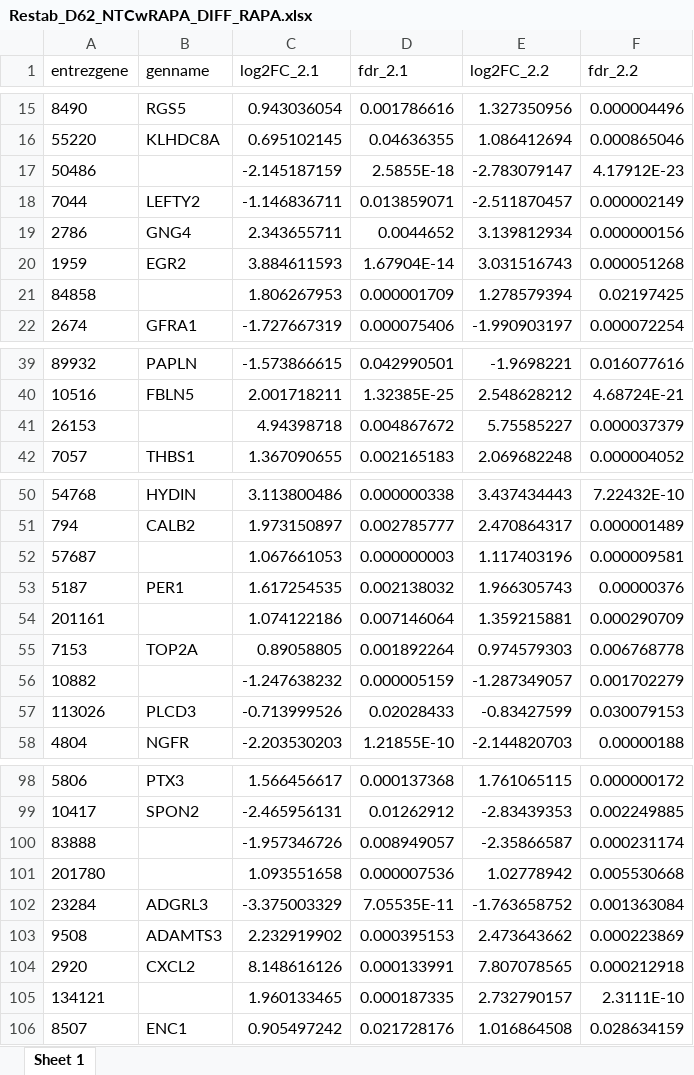
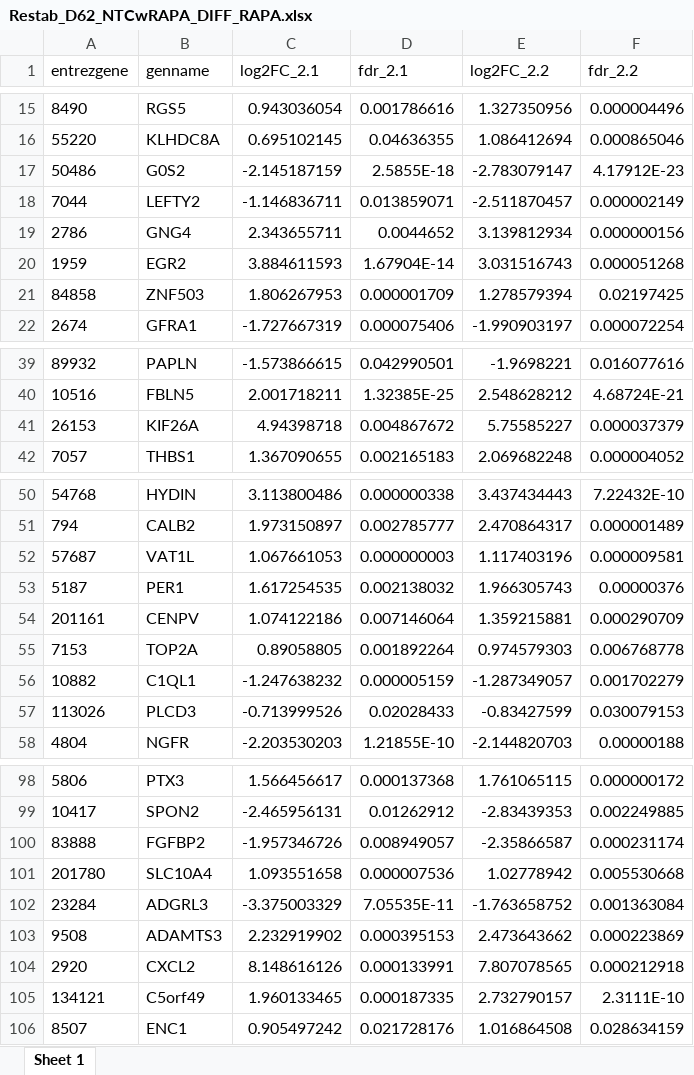
Before and after one commit to KJPMolgenLab/DEPDC5_D62_Analysis, an Excel workbook: output/Restab_D62_NTCwRAPA_DIFF_RAPA.xlsx, sheet Sheet 1, drawn as a sheet; only a part is shown, gaps mark what is left out; values as stored, in another font and other column widths than the file's, no borders; the diff covers the shown part only; the diff names each change by its address in the sheet, - before the commit and + after, or states it on an @@ line.

```diff
--- a/output/Restab_D62_NTCwRAPA_DIFF_RAPA.xlsx (sheet Sheet 1)
+++ b/output/Restab_D62_NTCwRAPA_DIFF_RAPA.xlsx (sheet Sheet 1)
-B17 (genname): (empty)
+B17 (genname): G0S2
-B21 (genname): (empty)
+B21 (genname): ZNF503
-B41 (genname): (empty)
+B41 (genname): KIF26A
-B52 (genname): (empty)
+B52 (genname): VAT1L
-B54 (genname): (empty)
+B54 (genname): CENPV
-B56 (genname): (empty)
+B56 (genname): C1QL1
-B100 (genname): (empty)
+B100 (genname): FGFBP2
-B101 (genname): (empty)
+B101 (genname): SLC10A4
-B105 (genname): (empty)
+B105 (genname): C5orf49
```
Also changed, not shown: 6 edited cells elsewhere in this sheet, output/Restab_D62_NTCnoRAPA_DIFF_RAPA.xlsx, output/Restab_D62_NTCnoRAPA_DIFF_noRAPA.xlsx, 20 other files.
